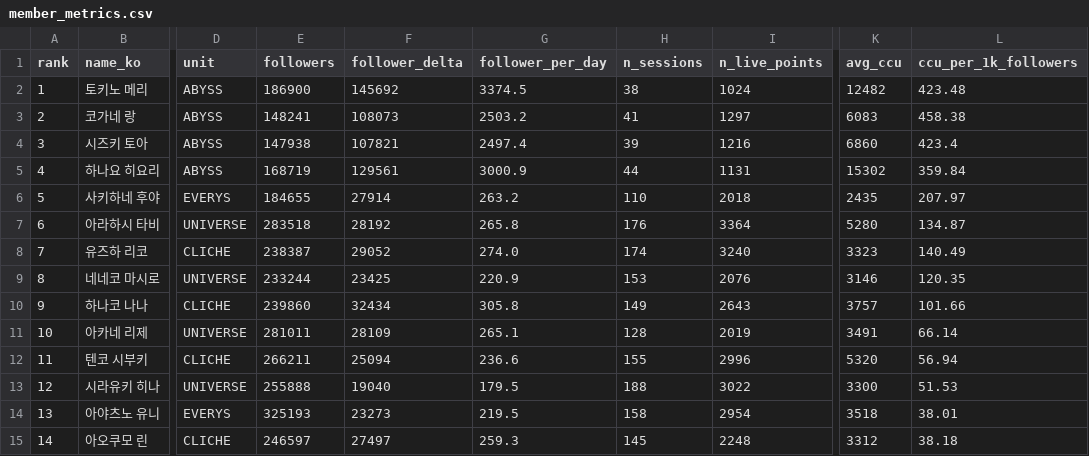
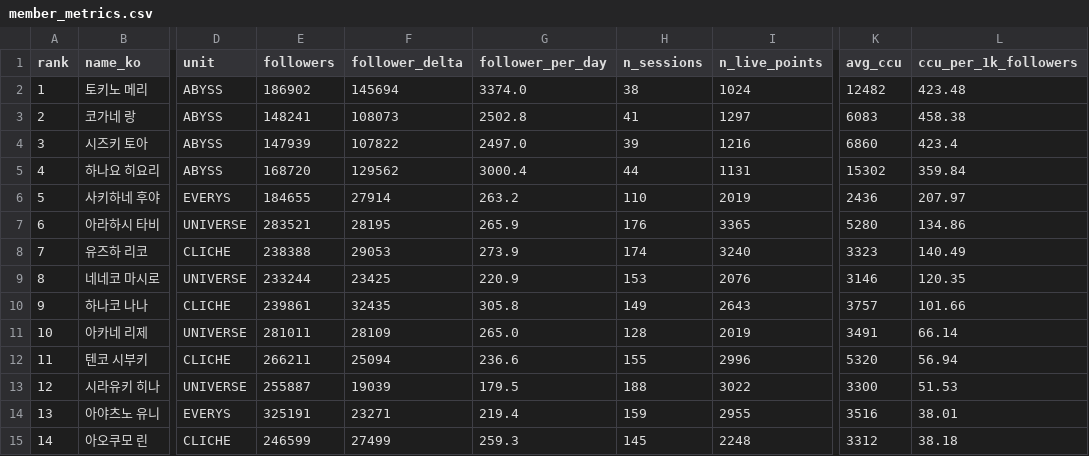
Before and after one commit to Argenviol/stellive-analytics, a CSV file: youtube_analyze_all/08_live_viewership/data/member_metrics.csv, drawn as a sheet; only a part is shown, gaps mark what is left out; the diff names each change by its address in the sheet, - before the commit and + after, or states it on an @@ line.

```diff
--- a/youtube_analyze_all/08_live_viewership/data/member_metrics.csv
+++ b/youtube_analyze_all/08_live_viewership/data/member_metrics.csv
-E2 (followers): 186900
+E2 (followers): 186902
-F2 (follower_delta): 145692
+F2 (follower_delta): 145694
-G2 (follower_per_day): 3374.5
+G2 (follower_per_day): 3374.0
-G3 (follower_per_day): 2503.2
+G3 (follower_per_day): 2502.8
-E4 (followers): 147938
+E4 (followers): 147939
-F4 (follower_delta): 107821
+F4 (follower_delta): 107822
-G4 (follower_per_day): 2497.4
+G4 (follower_per_day): 2497.0
-E5 (followers): 168719
+E5 (followers): 168720
-F5 (follower_delta): 129561
+F5 (follower_delta): 129562
-G5 (follower_per_day): 3000.9
+G5 (follower_per_day): 3000.4
-I6 (n_live_points): 2018
+I6 (n_live_points): 2019
-K6 (avg_ccu): 2435
+K6 (avg_ccu): 2436
-E7 (followers): 283518
+E7 (followers): 283521
-F7 (follower_delta): 28192
+F7 (follower_delta): 28195
-G7 (follower_per_day): 265.8
+G7 (follower_per_day): 265.9
-I7 (n_live_points): 3364
+I7 (n_live_points): 3365
-L7 (ccu_per_1k_followers): 134.87
+L7 (ccu_per_1k_followers): 134.86
-E8 (followers): 238387
+E8 (followers): 238388
-F8 (follower_delta): 29052
+F8 (follower_delta): 29053
-G8 (follower_per_day): 274.0
+G8 (follower_per_day): 273.9
-E10 (followers): 239860
+E10 (followers): 239861
-F10 (follower_delta): 32434
+F10 (follower_delta): 32435
-G11 (follower_per_day): 265.1
+G11 (follower_per_day): 265.0
-E13 (followers): 255888
+E13 (followers): 255887
-F13 (follower_delta): 19040
+F13 (follower_delta): 19039
-E14 (followers): 325193
+E14 (followers): 325191
-F14 (follower_delta): 23273
+F14 (follower_delta): 23271
-G14 (follower_per_day): 219.5
+G14 (follower_per_day): 219.4
-H14 (n_sessions): 158
+H14 (n_sessions): 159
-I14 (n_live_points): 2954
+I14 (n_live_points): 2955
-K14 (avg_ccu): 3518
+K14 (avg_ccu): 3516
-E15 (followers): 246597
+E15 (followers): 246599
-F15 (follower_delta): 27497
+F15 (follower_delta): 27499
```
Also changed, not shown: youtube_analyze_all/08_live_viewership/data/sessions.csv, 12 other files.
